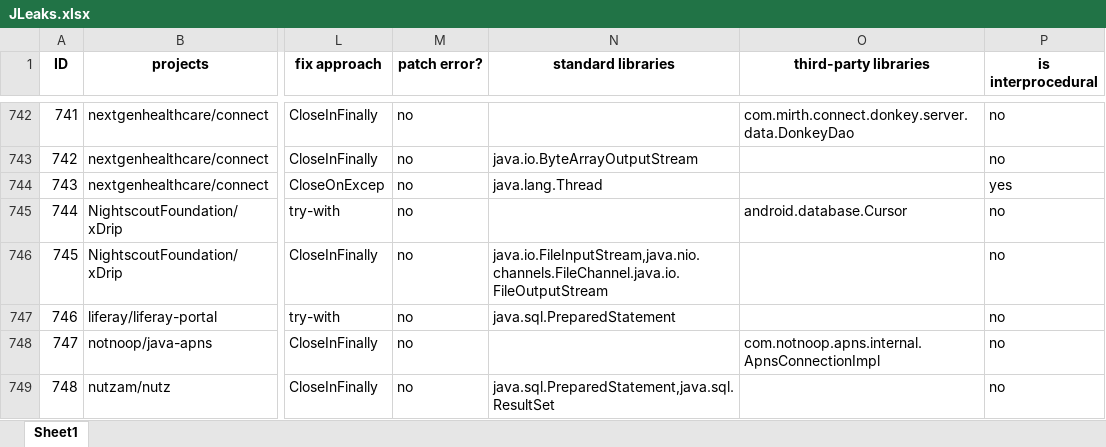
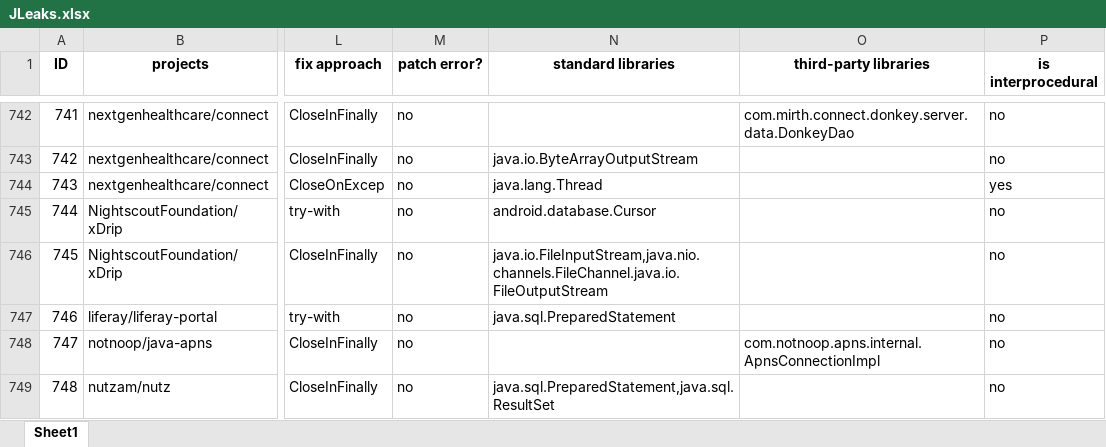
Before and after one commit to Dcollectors/JLeaks, an Excel workbook: JLeaks.xlsx, sheet Sheet1, drawn as a sheet; only a part is shown, gaps mark what is left out; values as stored, in another font and other column widths than the file's, no borders; the diff covers the shown part only; the diff names each change by its address in the sheet, - before the commit and + after, or states it on an @@ line.

```diff
--- a/JLeaks.xlsx (sheet Sheet1)
+++ b/JLeaks.xlsx (sheet Sheet1)
-N745 (standard libraries): (empty)
+N745 (standard libraries): android.database.Cursor
-O745 (third-party libraries): android.database.Cursor
+O745 (third-party libraries): (empty)
```
Also changed, not shown: 68 edited cells and cell formats elsewhere in this sheet, 1 other file.
